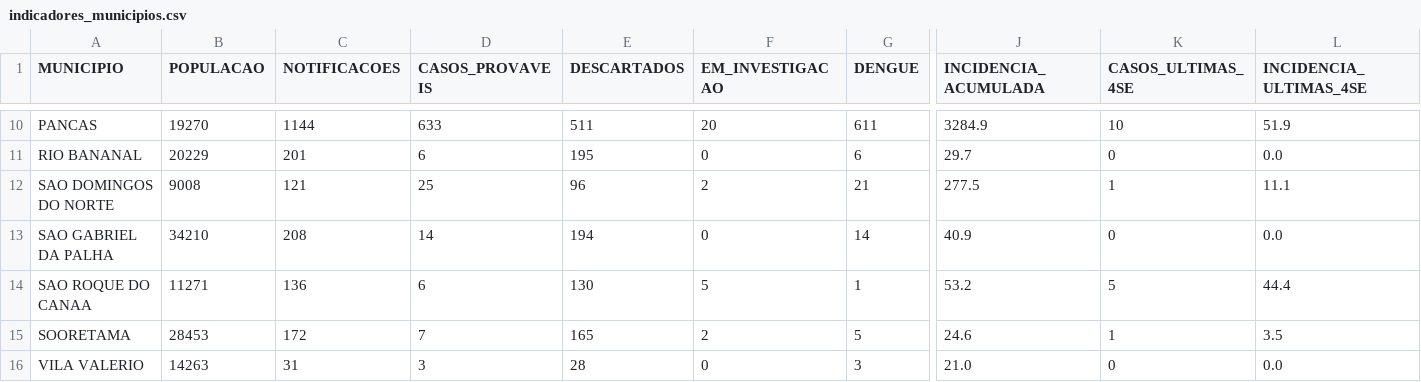
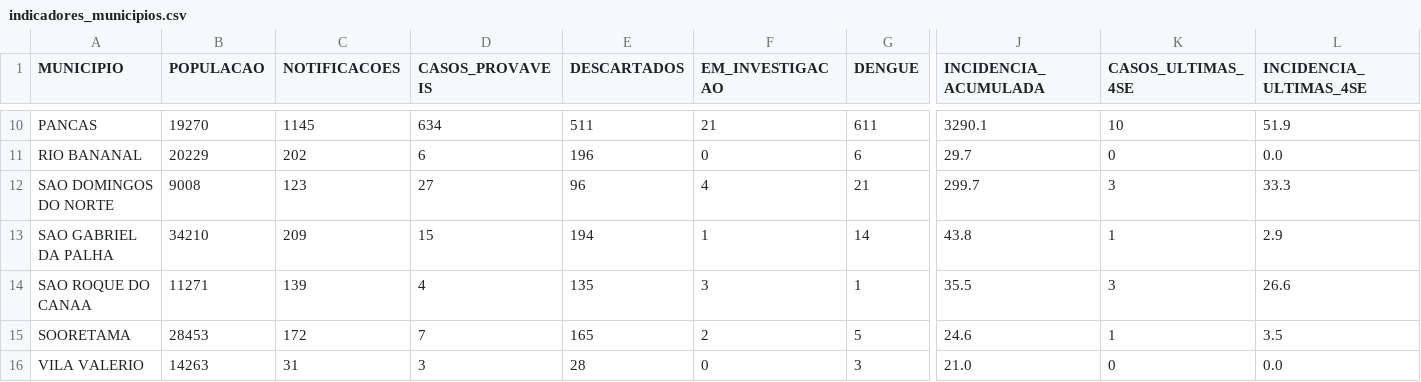
Before and after one commit to daliana-ve/diagrama-controle-dengue, a CSV file: dados/indicadores_municipios.csv, drawn as a sheet; only a part is shown, gaps mark what is left out; the diff covers the shown part only; the diff names each change by its address in the sheet, - before the commit and + after, or states it on an @@ line.

```diff
--- a/dados/indicadores_municipios.csv
+++ b/dados/indicadores_municipios.csv
-C10 (NOTIFICACOES): 1144
+C10 (NOTIFICACOES): 1145
-D10 (CASOS_PROVAVEIS): 633
+D10 (CASOS_PROVAVEIS): 634
-F10 (EM_INVESTIGACAO): 20
+F10 (EM_INVESTIGACAO): 21
-J10 (INCIDENCIA_ACUMULADA): 3284.9
+J10 (INCIDENCIA_ACUMULADA): 3290.1
-C11 (NOTIFICACOES): 201
+C11 (NOTIFICACOES): 202
-E11 (DESCARTADOS): 195
+E11 (DESCARTADOS): 196
-C12 (NOTIFICACOES): 121
+C12 (NOTIFICACOES): 123
-D12 (CASOS_PROVAVEIS): 25
+D12 (CASOS_PROVAVEIS): 27
-F12 (EM_INVESTIGACAO): 2
+F12 (EM_INVESTIGACAO): 4
-J12 (INCIDENCIA_ACUMULADA): 277.5
+J12 (INCIDENCIA_ACUMULADA): 299.7
-K12 (CASOS_ULTIMAS_4SE): 1
+K12 (CASOS_ULTIMAS_4SE): 3
-L12 (INCIDENCIA_ULTIMAS_4SE): 11.1
+L12 (INCIDENCIA_ULTIMAS_4SE): 33.3
-C13 (NOTIFICACOES): 208
+C13 (NOTIFICACOES): 209
-D13 (CASOS_PROVAVEIS): 14
+D13 (CASOS_PROVAVEIS): 15
-F13 (EM_INVESTIGACAO): 0
+F13 (EM_INVESTIGACAO): 1
-J13 (INCIDENCIA_ACUMULADA): 40.9
+J13 (INCIDENCIA_ACUMULADA): 43.8
-K13 (CASOS_ULTIMAS_4SE): 0
+K13 (CASOS_ULTIMAS_4SE): 1
-L13 (INCIDENCIA_ULTIMAS_4SE): 0.0
+L13 (INCIDENCIA_ULTIMAS_4SE): 2.9
-C14 (NOTIFICACOES): 136
+C14 (NOTIFICACOES): 139
-D14 (CASOS_PROVAVEIS): 6
+D14 (CASOS_PROVAVEIS): 4
-E14 (DESCARTADOS): 130
+E14 (DESCARTADOS): 135
-F14 (EM_INVESTIGACAO): 5
+F14 (EM_INVESTIGACAO): 3
-J14 (INCIDENCIA_ACUMULADA): 53.2
+J14 (INCIDENCIA_ACUMULADA): 35.5
-K14 (CASOS_ULTIMAS_4SE): 5
+K14 (CASOS_ULTIMAS_4SE): 3
-L14 (INCIDENCIA_ULTIMAS_4SE): 44.4
+L14 (INCIDENCIA_ULTIMAS_4SE): 26.6
```
Also changed, not shown: 39 edited cells elsewhere in this file.
